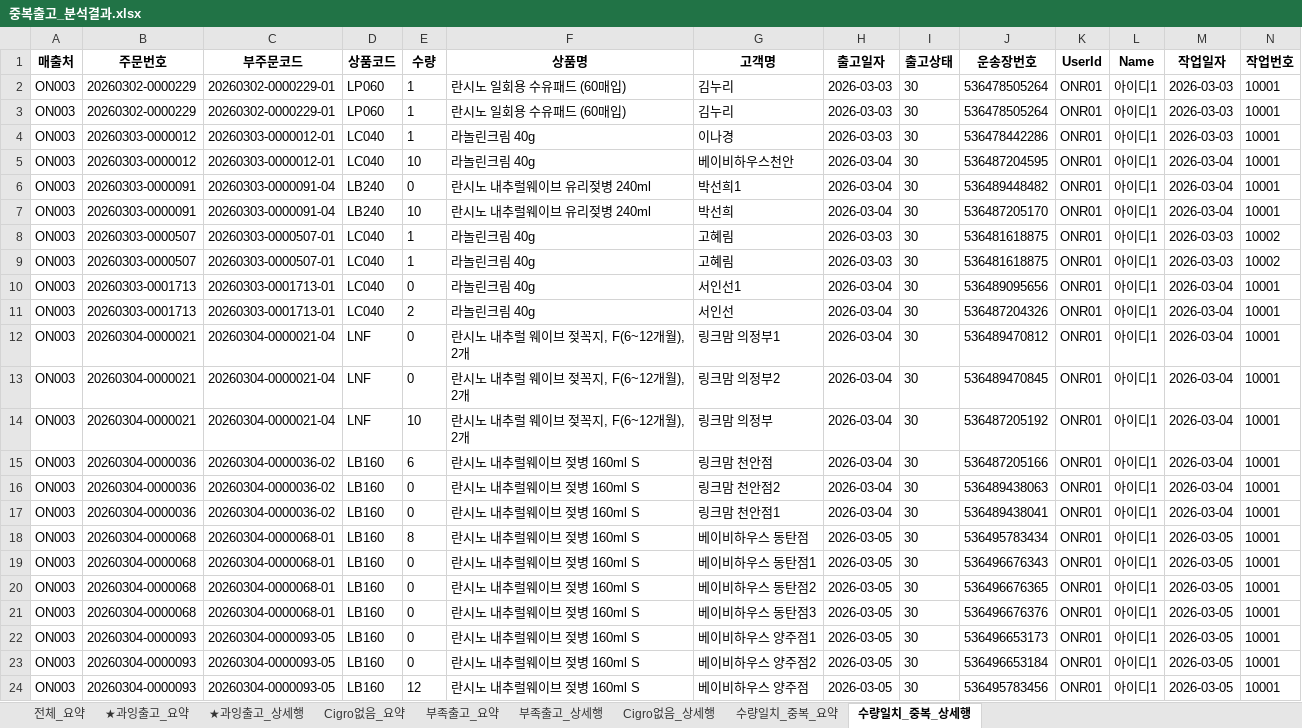
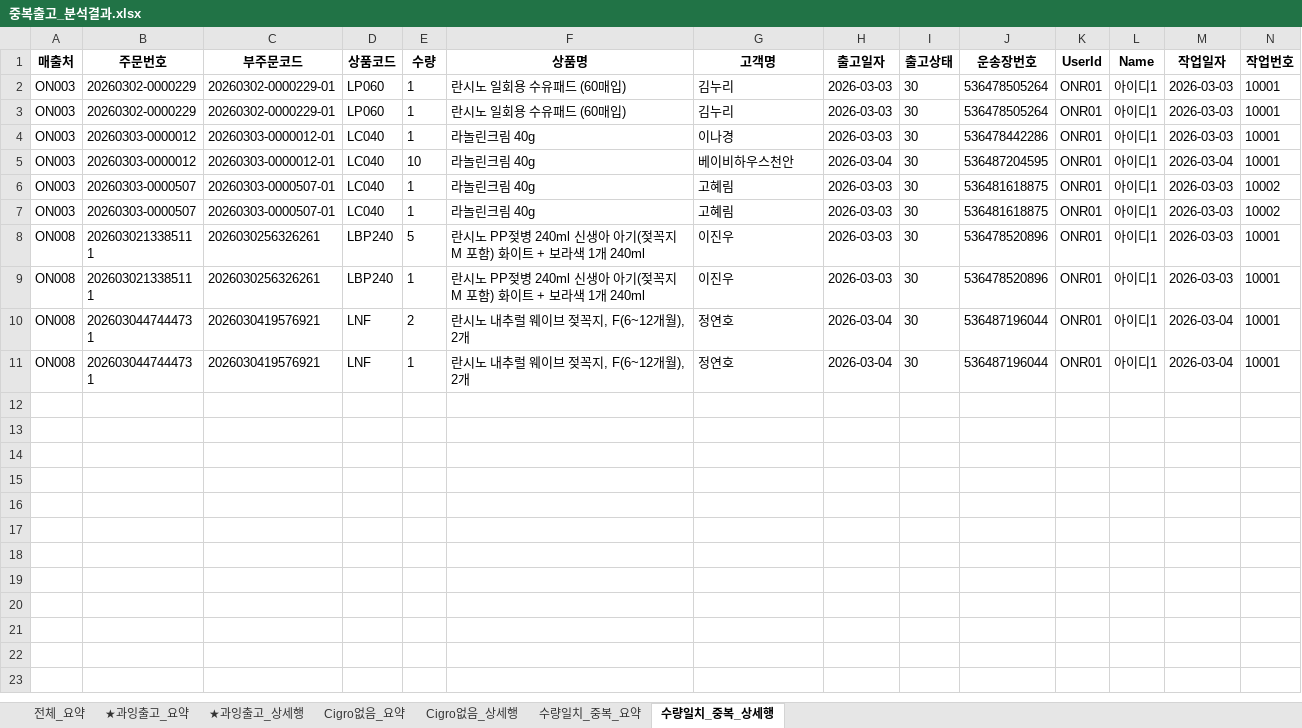
Before and after one commit to Kris2339/OCC_data-compare, an Excel workbook: 중복출고_분석결과.xlsx, sheet 수량일치_중복_상세행, drawn as a sheet; only a part is shown; the shorter side is filled out with more unchanged rows; values as stored, in another font and other column widths than the file's, no borders; rows hold the shown columns only; the diff covers the shown part only; the diff names each change by its address in the sheet, - before the commit and + after, or states it on an @@ line.

```diff
--- a/중복출고_분석결과.xlsx (sheet 수량일치_중복_상세행)
+++ b/중복출고_분석결과.xlsx (sheet 수량일치_중복_상세행)
-sheet tab: 부족출고_요약
-sheet tab: 부족출고_상세행
-row 6: ON003 | 20260303-0000091 | 20260303-0000091-04 | LB240 | 0 | 란시노 내추럴웨이브 유리젖병 240ml | 박선희1 | 2026-03-04 | 30 | 536489448482 | ONR01 | 아이디1 | 2026-03-04 | 10001
-row 7: ON003 | 20260303-0000091 | 20260303-0000091-04 | LB240 | 10 | 란시노 내추럴웨이브 유리젖병 240ml | 박선희 | 2026-03-04 | 30 | 536487205170 | ONR01 | 아이디1 | 2026-03-04 | 10001
-row 10: ON003 | 20260303-0001713 | 20260303-0001713-01 | LC040 | 0 | 라놀린크림 40g | 서인선1 | 2026-03-04 | 30 | 536489095656 | ONR01 | 아이디1 | 2026-03-04 | 10001
-row 11: ON003 | 20260303-0001713 | 20260303-0001713-01 | LC040 | 2 | 라놀린크림 40g | 서인선 | 2026-03-04 | 30 | 536487204326 | ONR01 | 아이디1 | 2026-03-04 | 10001
-row 12: ON003 | 20260304-0000021 | 20260304-0000021-04 | LNF | 0 | 란시노 내추럴 웨이브 젖꼭지, F(6~12개월), 2개 | 링크맘 의정부1 | 2026-03-04 | 30 | 536489470812 | ONR01 | 아이디1 | 2026-03-04 | 10001
-row 13: ON003 | 20260304-0000021 | 20260304-0000021-04 | LNF | 0 | 란시노 내추럴 웨이브 젖꼭지, F(6~12개월), 2개 | 링크맘 의정부2 | 2026-03-04 | 30 | 536489470845 | ONR01 | 아이디1 | 2026-03-04 | 10001
-row 14: ON003 | 20260304-0000021 | 20260304-0000021-04 | LNF | 10 | 란시노 내추럴 웨이브 젖꼭지, F(6~12개월), 2개 | 링크맘 의정부 | 2026-03-04 | 30 | 536487205192 | ONR01 | 아이디1 | 2026-03-04 | 10001
-row 15: ON003 | 20260304-0000036 | 20260304-0000036-02 | LB160 | 6 | 란시노 내추럴웨이브 젖병 160ml S | 링크맘 천안점 | 2026-03-04 | 30 | 536487205166 | ONR01 | 아이디1 | 2026-03-04 | 10001
-row 16: ON003 | 20260304-0000036 | 20260304-0000036-02 | LB160 | 0 | 란시노 내추럴웨이브 젖병 160ml S | 링크맘 천안점2 | 2026-03-04 | 30 | 536489438063 | ONR01 | 아이디1 | 2026-03-04 | 10001
-row 17: ON003 | 20260304-0000036 | 20260304-0000036-02 | LB160 | 0 | 란시노 내추럴웨이브 젖병 160ml S | 링크맘 천안점1 | 2026-03-04 | 30 | 536489438041 | ONR01 | 아이디1 | 2026-03-04 | 10001
-row 18: ON003 | 20260304-0000068 | 20260304-0000068-01 | LB160 | 8 | 란시노 내추럴웨이브 젖병 160ml S | 베이비하우스 동탄점 | 2026-03-05 | 30 | 536495783434 | ONR01 | 아이디1 | 2026-03-05 | 10001
-row 19: ON003 | 20260304-0000068 | 20260304-0000068-01 | LB160 | 0 | 란시노 내추럴웨이브 젖병 160ml S | 베이비하우스 동탄점1 | 2026-03-05 | 30 | 536496676343 | ONR01 | 아이디1 | 2026-03-05 | 10001
-row 20: ON003 | 20260304-0000068 | 20260304-0000068-01 | LB160 | 0 | 란시노 내추럴웨이브 젖병 160ml S | 베이비하우스 동탄점2 | 2026-03-05 | 30 | 536496676365 | ONR01 | 아이디1 | 2026-03-05 | 10001
-row 21: ON003 | 20260304-0000068 | 20260304-0000068-01 | LB160 | 0 | 란시노 내추럴웨이브 젖병 160ml S | 베이비하우스 동탄점3 | 2026-03-05 | 30 | 536496676376 | ONR01 | 아이디1 | 2026-03-05 | 10001
-row 22: ON003 | 20260304-0000093 | 20260304-0000093-05 | LB160 | 0 | 란시노 내추럴웨이브 젖병 160ml S | 베이비하우스 양주점1 | 2026-03-05 | 30 | 536496653173 | ONR01 | 아이디1 | 2026-03-05 | 10001
-row 23: ON003 | 20260304-0000093 | 20260304-0000093-05 | LB160 | 0 | 란시노 내추럴웨이브 젖병 160ml S | 베이비하우스 양주점2 | 2026-03-05 | 30 | 536496653184 | ONR01 | 아이디1 | 2026-03-05 | 10001
-row 24: ON003 | 20260304-0000093 | 20260304-0000093-05 | LB160 | 12 | 란시노 내추럴웨이브 젖병 160ml S | 베이비하우스 양주점 | 2026-03-05 | 30 | 536495783456 | ONR01 | 아이디1 | 2026-03-05 | 10001
```
Also changed, not shown: 8 removed rows elsewhere in this sheet, sheet Cigro없음_상세행, sheet 전체_요약, sheet 수량일치_중복_요약, sheet Cigro없음_요약.
